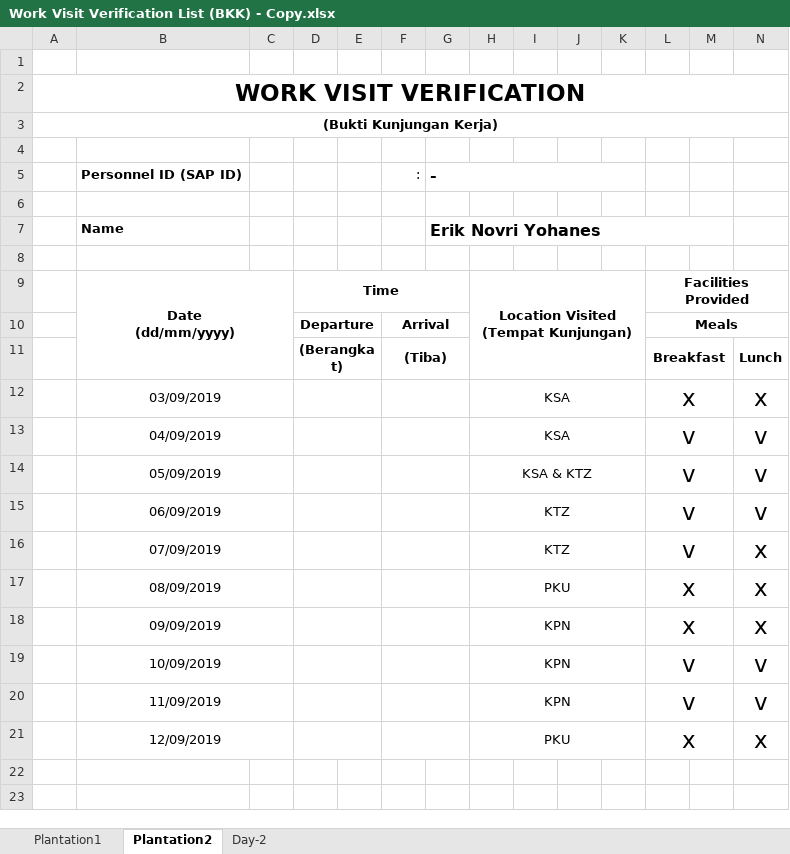
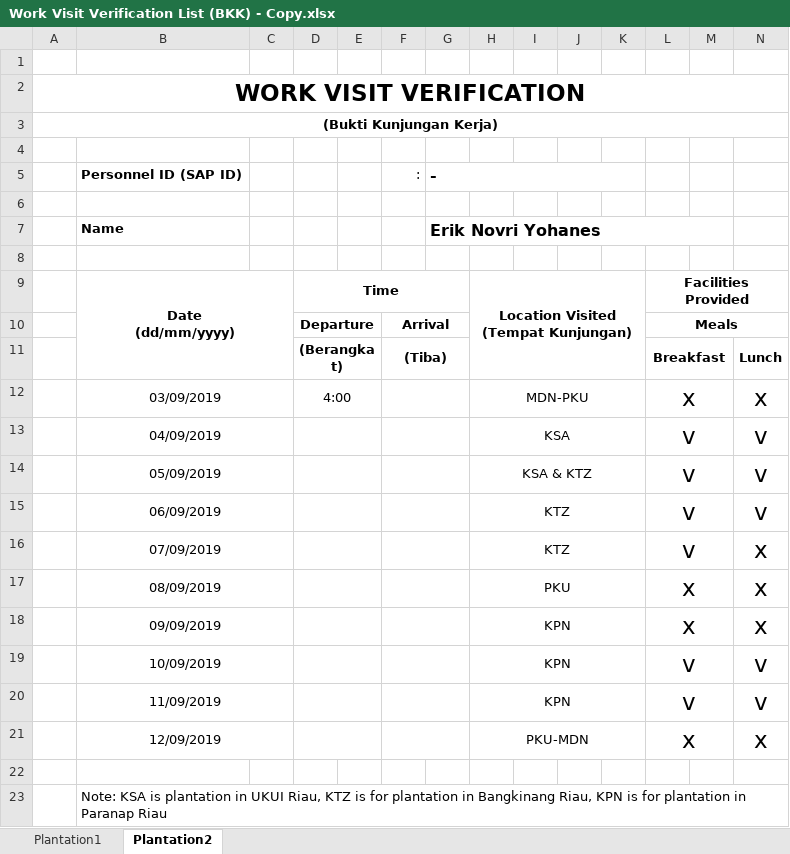
Before and after one commit to qre-nainggolan/HTTPExperimental, an Excel workbook: Work Visit Verification List (BKK) - Copy.xlsx, sheet Plantation2, drawn as a sheet; only a part is shown; values as stored, in another font and other column widths than the file's, no borders; rows hold the shown columns only; the diff names each change by its address in the sheet, - before the commit and + after, or states it on an @@ line.

```diff
--- a/Work Visit Verification List (BKK) - Copy.xlsx (sheet Plantation2)
+++ b/Work Visit Verification List (BKK) - Copy.xlsx (sheet Plantation2)
-sheet tab: Day-2
-D12: (empty)
+D12: 4:00
-H12: KSA
+H12: MDN-PKU
-H21: PKU
+H21: PKU-MDN
+row 22: (empty)
+row 23:  | Note: KSA is plantation in UKUI Riau, KTZ is for plantation in Bangkinang Riau, KPN is for plantation in Paranap Riau
```
Also changed, not shown: sheet Plantation1.
